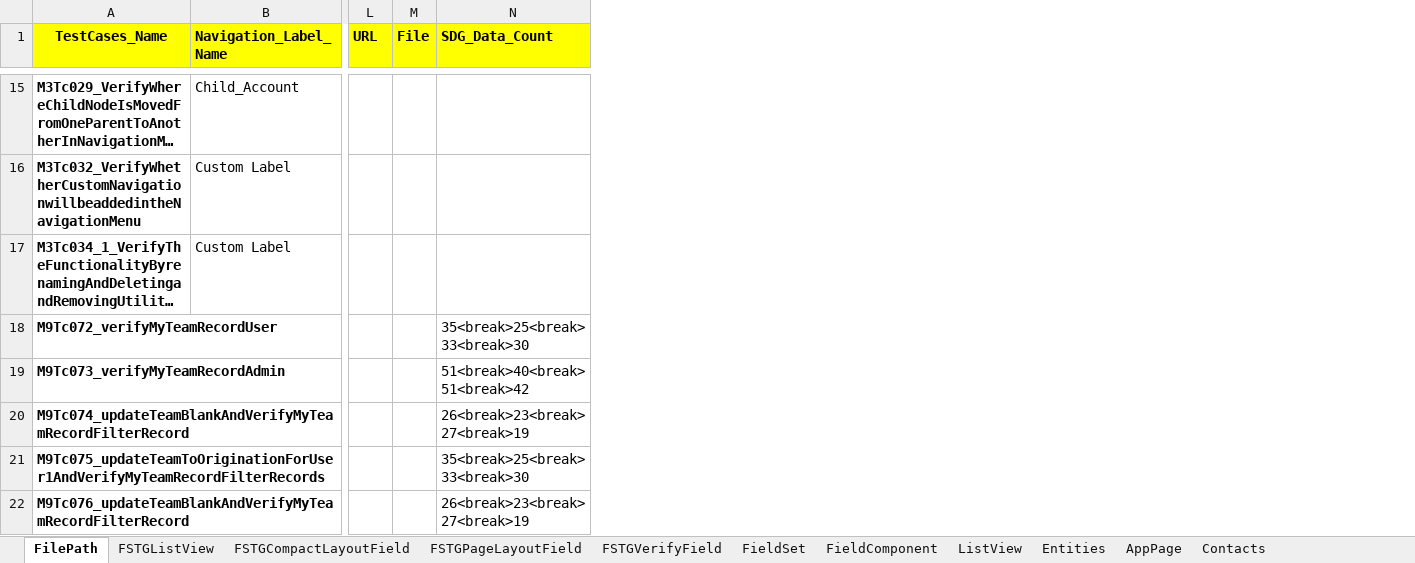
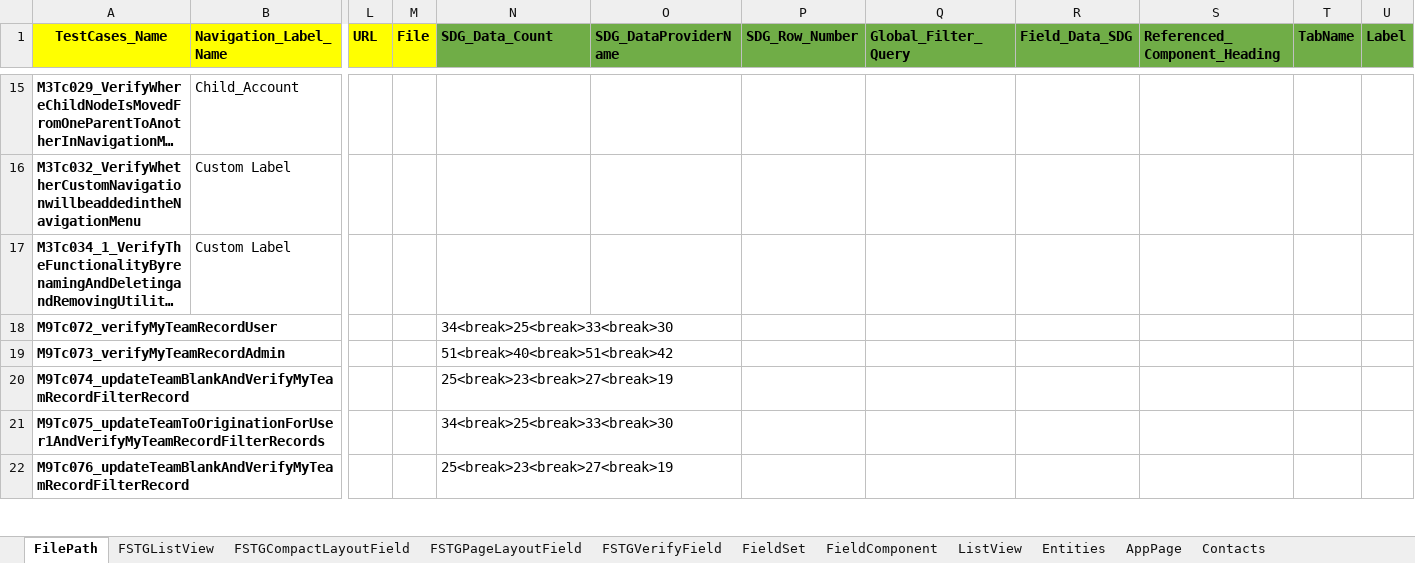
Before and after one commit to NitinNavatar/PE4.7, an Excel workbook: Phase1DataSheet.xlsx, sheet FilePath, drawn as a sheet; only a part is shown, gaps mark what is left out; long unchanged cells end in …; values as stored, in another font and other column widths than the file's, no borders; the diff covers the shown part only; the diff names each change by its address in the sheet, - before the commit and + after, or states it on an @@ line.

```diff
--- a/Phase1DataSheet.xlsx (sheet FilePath)
+++ b/Phase1DataSheet.xlsx (sheet FilePath)
+column O (SDG_DataProviderName), empty
+column P (SDG_Row_Number), empty
+column Q (Global_Filter_Query), empty
+column R (Field_Data_SDG), empty
+column S (Referenced_Component_Heading), empty
+column T (TabName), empty
+column U (Label), empty
-N1 fill: #FFFF00
+N1 fill: #70AD47
-N18 (SDG_Data_Count): 35<break>25<break>33<break>30
+N18 (SDG_Data_Count): 34<break>25<break>33<break>30
-N20 (SDG_Data_Count): 26<break>23<break>27<break>19
+N20 (SDG_Data_Count): 25<break>23<break>27<break>19
-N21 (SDG_Data_Count): 35<break>25<break>33<break>30
+N21 (SDG_Data_Count): 34<break>25<break>33<break>30
-N22 (SDG_Data_Count): 26<break>23<break>27<break>19
+N22 (SDG_Data_Count): 25<break>23<break>27<break>19
```
Also changed, not shown: 23 added rows elsewhere in this sheet, sheet CustomSDG, sheet ListView, sheet Fields, sheet Report, sheet SDGActions, sheet AddFieldsToPageLayout, 3 more sheets, other sheet tabs, TestCases.xlsx.
